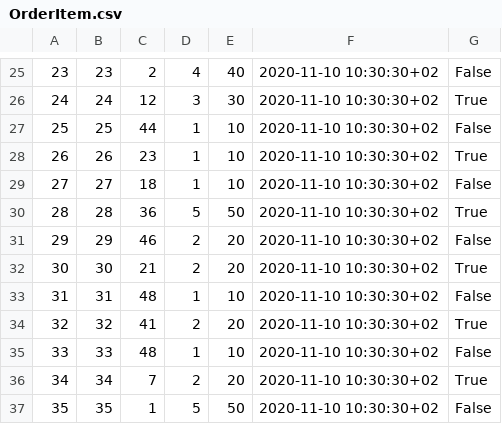
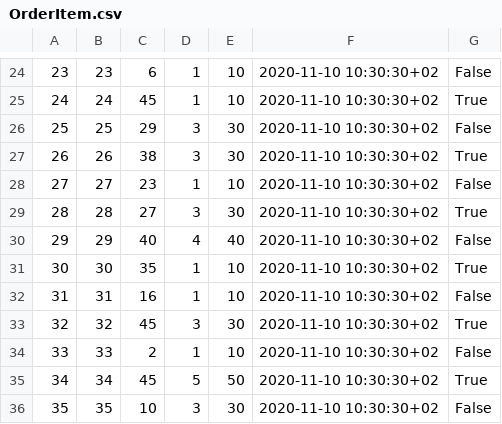
Before and after one commit to lorneez/mini-amazon, a CSV file: db/data/OrderItem.csv, drawn as a sheet; only a part is shown, gaps mark what is left out; addresses are those after the commit; the diff covers the shown part only; the diff names each change by its address in the sheet, - before the commit and + after, or states it on an @@ line.

```diff
--- a/db/data/OrderItem.csv
+++ b/db/data/OrderItem.csv
-C24: 2
+C24: 6
-D24: 4
+D24: 1
-E24: 40
+E24: 10
-C25: 12
+C25: 45
-D25: 3
+D25: 1
-E25: 30
+E25: 10
-C26: 44
+C26: 29
-D26:D27: 1
+D26:D27: 3
-E26:E27: 10
+E26:E27: 30
-C27: 23
+C27: 38
-C28: 18
+C28: 23
-C29: 36
+C29: 27
-D29: 5
+D29: 3
-E29: 50
+E29: 30
-C30: 46
+C30: 40
-D30: 2
+D30: 4
-E30: 20
+E30: 40
-C31: 21
+C31: 35
-D31: 2
+D31: 1
-E31: 20
+E31: 10
-C32: 48
+C32: 16
-C33: 41
+C33: 45
-D33: 2
+D33: 3
-E33: 20
+E33: 30
-C34: 48
+C34: 2
-C35: 7
+C35: 45
-D35: 2
+D35: 5
-E35: 20
+E35: 50
-C36: 1
+C36: 10
-D36: 5
+D36: 3
-E36: 50
+E36: 30
```
Also changed, not shown: 1 removed row and 97 edited cells elsewhere in this file, db/data/CartItem.csv, db/data/Products.csv, 17 other files.
